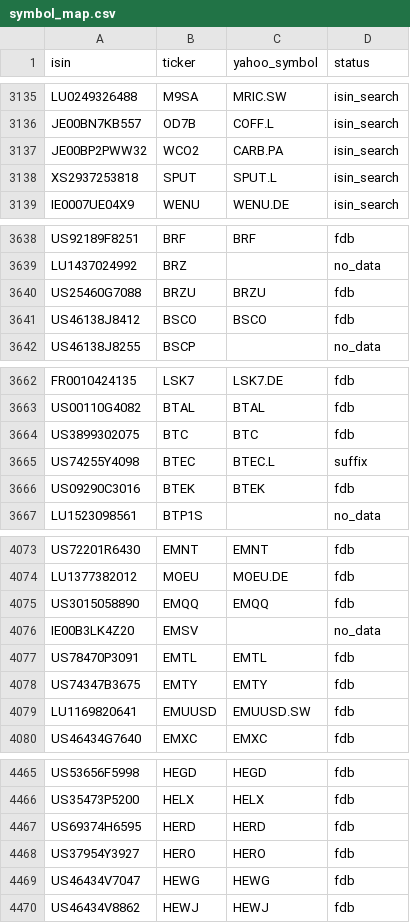
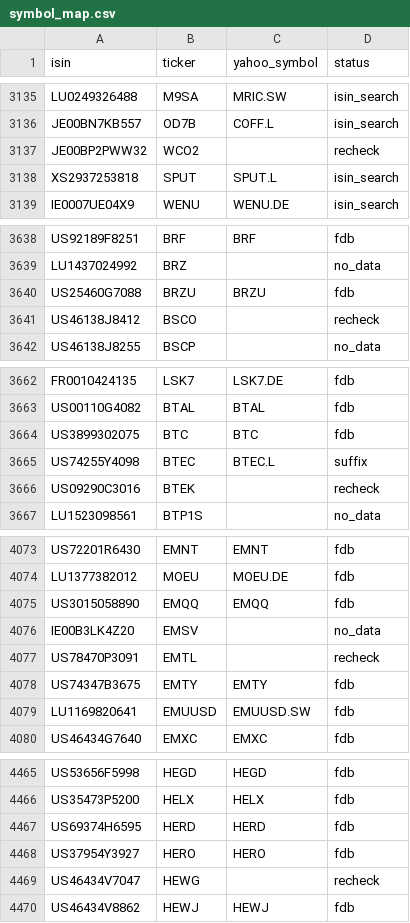
Before and after one commit to pedrochiarantano/convest-etf-monitor, a CSV file: data/symbol_map.csv, drawn as a sheet; only a part is shown, gaps mark what is left out; the diff covers the shown part only.

```diff
--- a/data/symbol_map.csv
+++ b/data/symbol_map.csv
@@ -3136,3 +3136,3 @@ LU0249326488,M9SA,MRIC.SW,isin_search
 JE00BN7KB557,OD7B,COFF.L,isin_search
-JE00BP2PWW32,WCO2,CARB.PA,isin_search
+JE00BP2PWW32,WCO2,,recheck
 XS2937253818,SPUT,SPUT.L,isin_search
@@ -3640,3 +3640,3 @@ LU1437024992,BRZ,,no_data
 US25460G7088,BRZU,BRZU,fdb
-US46138J8412,BSCO,BSCO,fdb
+US46138J8412,BSCO,,recheck
 US46138J8255,BSCP,,no_data
@@ -3665,3 +3665,3 @@ US3899302075,BTC,BTC,fdb
 US74255Y4098,BTEC,BTEC.L,suffix
-US09290C3016,BTEK,BTEK,fdb
+US09290C3016,BTEK,,recheck
 LU1523098561,BTP1S,,no_data
@@ -4076,3 +4076,3 @@ US3015058890,EMQQ,EMQQ,fdb
 IE00B3LK4Z20,EMSV,,no_data
-US78470P3091,EMTL,EMTL,fdb
+US78470P3091,EMTL,,recheck
 US74347B3675,EMTY,EMTY,fdb
@@ -4468,3 +4468,3 @@ US69374H6595,HERD,HERD,fdb
 US37954Y3927,HERO,HERO,fdb
-US46434V7047,HEWG,HEWG,fdb
+US46434V7047,HEWG,,recheck
 US46434V8862,HEWJ,HEWJ,fdb
```
Also changed, not shown: 13 edited cells elsewhere in this file, 3 other files.
